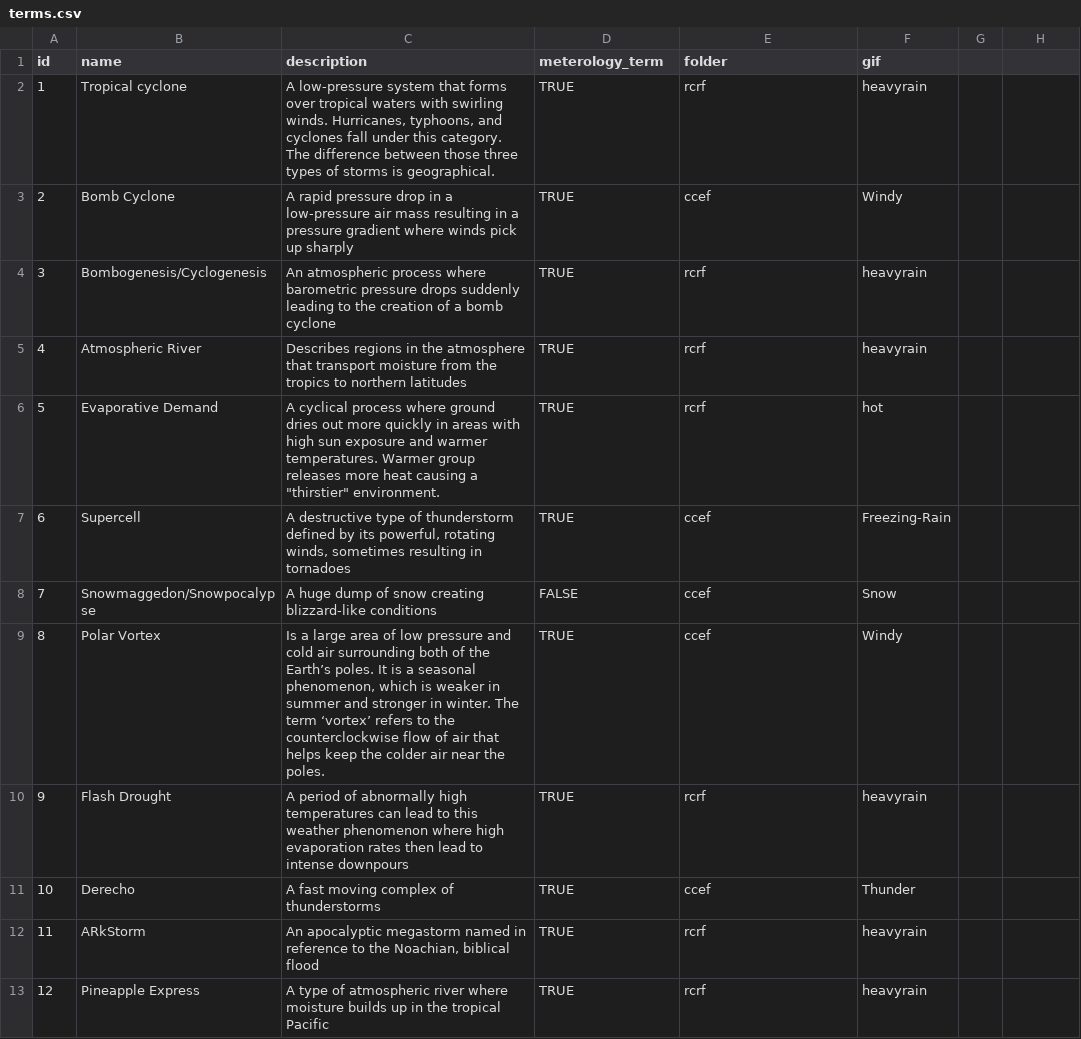
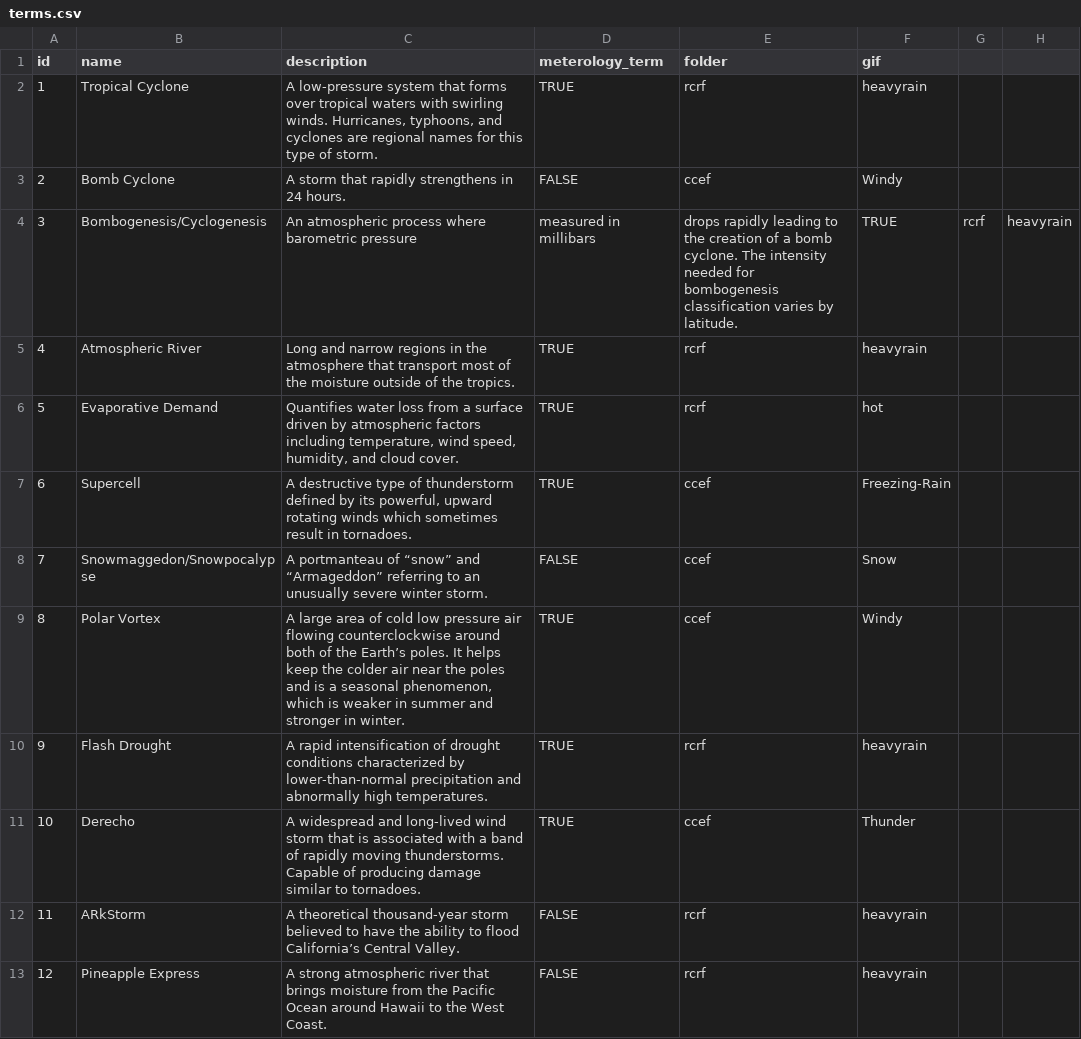
Before and after one commit to holmesjoli/weather-shift, a CSV file: data/terms.csv, drawn as a sheet.

Commit message:
Updated weather term definitions

```diff
--- a/data/terms.csv
+++ b/data/terms.csv
@@ -1,13 +1,13 @@
 id,name,description,meterology_term,folder,gif
-1,Tropical cyclone,"A low-pressure system that forms over tropical waters with swirling winds. Hurricanes, typhoons, and cyclones fall under this category. The difference between those three types of storms is geographical.",TRUE,rcrf,heavyrain
-2,Bomb Cyclone,A rapid pressure drop in a low-pressure air mass resulting in a pressure gradient where winds pick up sharply,TRUE,ccef,Windy
-3,Bombogenesis/Cyclogenesis,An atmospheric process where barometric pressure drops suddenly leading to the creation of a bomb cyclone,TRUE,rcrf,heavyrain
-4,Atmospheric River,Describes regions in the atmosphere that transport moisture from the tropics to northern latitudes,TRUE,rcrf,heavyrain
-5,Evaporative Demand,"A cyclical process where ground dries out more quickly in areas with high sun exposure and warmer temperatures. Warmer group releases more heat causing a ""thirstier"" environment.",TRUE,rcrf,hot
-6,Supercell,"A destructive type of thunderstorm defined by its powerful, rotating winds, sometimes resulting in tornadoes",TRUE,ccef,Freezing-Rain
-7,Snowmaggedon/Snowpocalypse,A huge dump of snow creating blizzard-like conditions,FALSE,ccef,Snow
-8,Polar Vortex,"Is a large area of low pressure and cold air surrounding both of the Earth’s poles. It is a seasonal phenomenon, which is weaker in summer and stronger in winter. The term ‘vortex’ refers to the counterclockwise flow of air that helps keep the colder air near the poles.",TRUE,ccef,Windy
-9,Flash Drought,A period of abnormally high temperatures can lead to this weather phenomenon where high evaporation rates then lead to intense downpours,TRUE,rcrf,heavyrain
-10,Derecho,A fast moving complex of thunderstorms,TRUE,ccef,Thunder
-11,ARkStorm,"An apocalyptic megastorm named in reference to the Noachian, biblical flood",TRUE,rcrf,heavyrain
-12,Pineapple Express,A type of atmospheric river where moisture builds up in the tropical Pacific,TRUE,rcrf,heavyrain
+1,Tropical Cyclone,"A low-pressure system that forms over tropical waters with swirling winds. Hurricanes, typhoons, and cyclones are regional names for this  type of storm.",TRUE,rcrf,heavyrain
+2,Bomb Cyclone,A storm that rapidly strengthens in 24 hours.,FALSE,ccef,Windy
+3,Bombogenesis/Cyclogenesis,An atmospheric process where barometric pressure, measured in millibars, drops rapidly leading to the creation of a bomb cyclone. The intensity needed for bombogenesis classification varies by latitude.,TRUE,rcrf,heavyrain
+4,Atmospheric River,Long and narrow regions in the atmosphere that transport most of the moisture outside of the tropics.,TRUE,rcrf,heavyrain
+5,Evaporative Demand,"Quantifies water loss from a surface driven by atmospheric factors including temperature, wind speed, humidity, and cloud cover.",TRUE,rcrf,hot
+6,Supercell,"A destructive type of thunderstorm defined by its powerful, upward rotating winds which sometimes result in tornadoes.",TRUE,ccef,Freezing-Rain
+7,Snowmaggedon/Snowpocalypse,A portmanteau of “snow” and “Armageddon” referring to an unusually severe winter storm.,FALSE,ccef,Snow
+8,Polar Vortex,"A large area of cold low pressure air flowing counterclockwise around both of the Earth’s poles. It helps keep the colder air near the poles and is a seasonal phenomenon, which is weaker in summer and stronger in winter.",TRUE,ccef,Windy
+9,Flash Drought,A rapid intensification of drought conditions characterized by lower-than-normal precipitation and abnormally high temperatures.,TRUE,rcrf,heavyrain
+10,Derecho,A widespread and long-lived wind storm that is associated with a band of rapidly moving thunderstorms. Capable of producing damage similar to tornadoes.,TRUE,ccef,Thunder
+11,ARkStorm,"A theoretical thousand-year storm believed to have the ability to flood California’s Central Valley.",FALSE,rcrf,heavyrain
+12,Pineapple Express,A strong atmospheric river that brings moisture from the Pacific Ocean around Hawaii to the West Coast.,FALSE,rcrf,heavyrain
```
